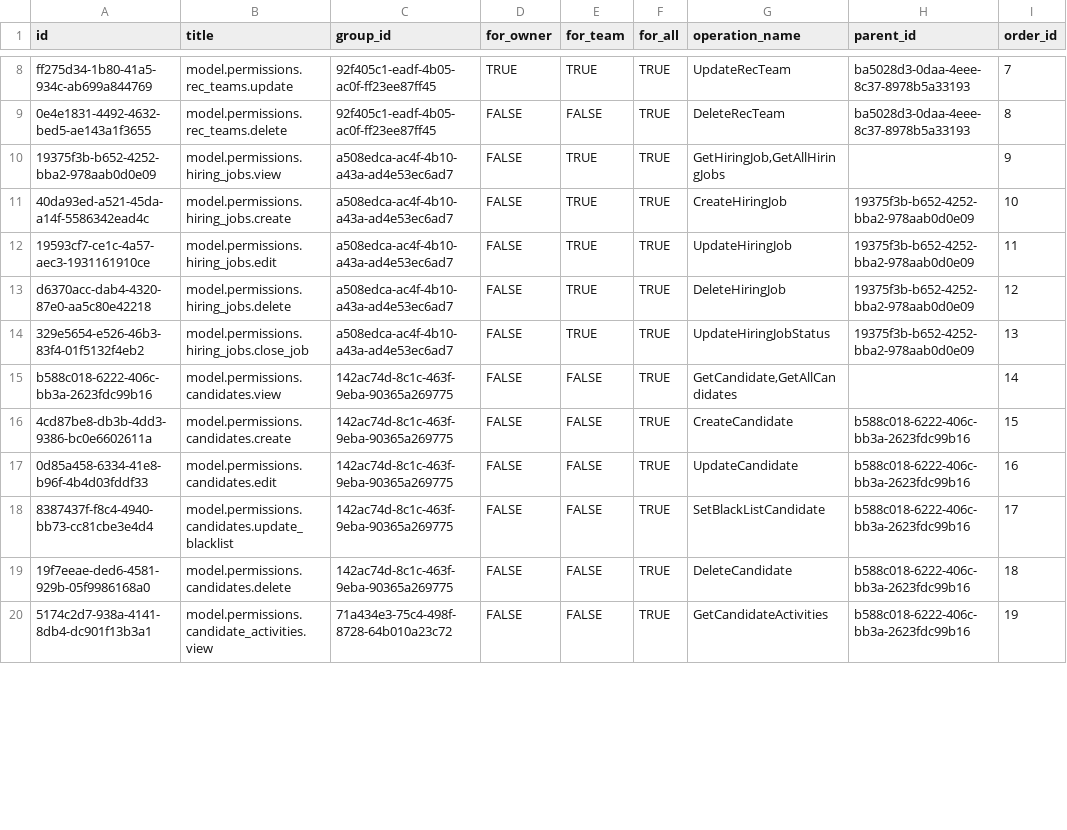
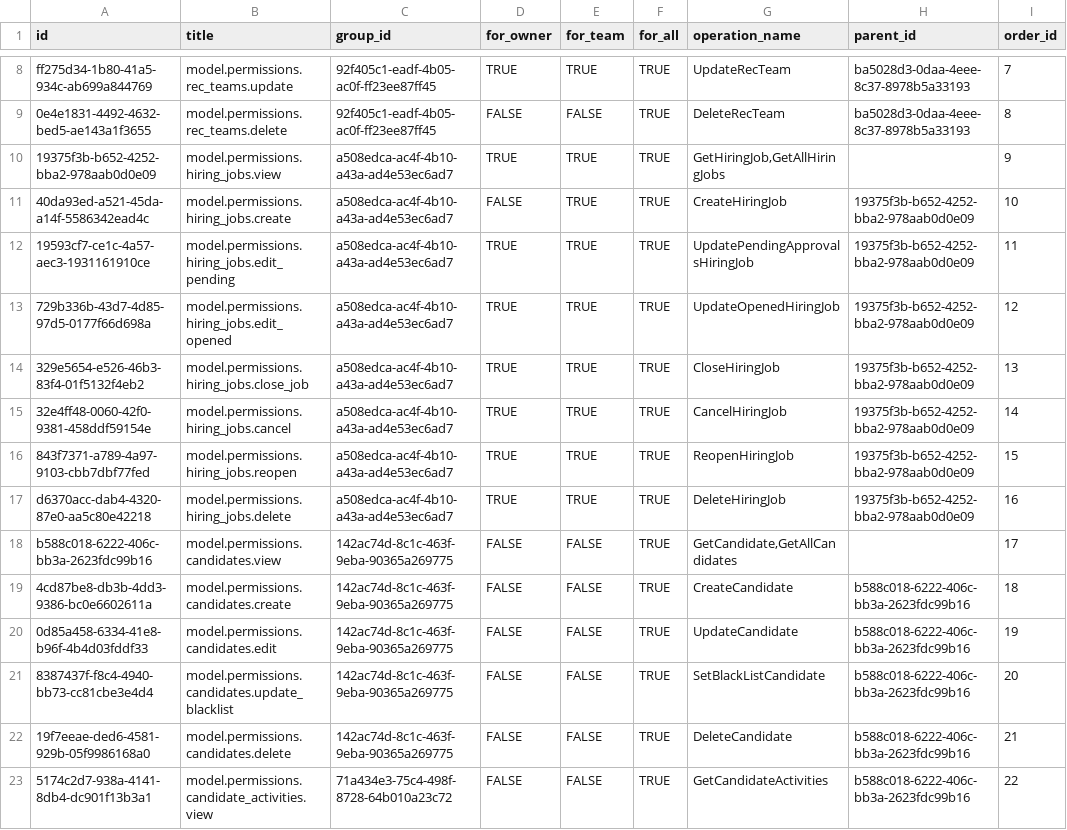
Before and after one commit to TrangDC/Internal_Recuitment_BE, a CSV file: master_db/permissions.csv, drawn as a sheet; only a part is shown, gaps mark what is left out; the diff covers the shown part only.

Commit message:
feat(hiring job): update permission

```diff
--- a/master_db/permissions.csv
+++ b/master_db/permissions.csv
@@ -9,12 +9,15 @@ ff275d34-1b80-41a5-934c-ab699a844769,model.permissions.rec_teams.update,92f405c1
 0e4e1831-4492-4632-bed5-ae143a1f3655,model.permissions.rec_teams.delete,92f405c1-eadf-4b05-ac0f-ff23ee87ff45,FALSE,FALSE,TRUE,DeleteRecTeam,ba5028d3-0daa-4eee-8c37-8978b5a33193,8
-19375f3b-b652-4252-bba2-978aab0d0e09,model.permissions.hiring_jobs.view,a508edca-ac4f-4b10-a43a-ad4e53ec6ad7,FALSE,TRUE,TRUE,"GetHiringJob,GetAllHiringJobs",,9
+19375f3b-b652-4252-bba2-978aab0d0e09,model.permissions.hiring_jobs.view,a508edca-ac4f-4b10-a43a-ad4e53ec6ad7,TRUE,TRUE,TRUE,"GetHiringJob,GetAllHiringJobs",,9
 40da93ed-a521-45da-a14f-5586342ead4c,model.permissions.hiring_jobs.create,a508edca-ac4f-4b10-a43a-ad4e53ec6ad7,FALSE,TRUE,TRUE,CreateHiringJob,19375f3b-b652-4252-bba2-978aab0d0e09,10
-19593cf7-ce1c-4a57-aec3-1931161910ce,model.permissions.hiring_jobs.edit,a508edca-ac4f-4b10-a43a-ad4e53ec6ad7,FALSE,TRUE,TRUE,UpdateHiringJob,19375f3b-b652-4252-bba2-978aab0d0e09,11
-d6370acc-dab4-4320-87e0-aa5c80e42218,model.permissions.hiring_jobs.delete,a508edca-ac4f-4b10-a43a-ad4e53ec6ad7,FALSE,TRUE,TRUE,DeleteHiringJob,19375f3b-b652-4252-bba2-978aab0d0e09,12
-329e5654-e526-46b3-83f4-01f5132f4eb2,model.permissions.hiring_jobs.close_job,a508edca-ac4f-4b10-a43a-ad4e53ec6ad7,FALSE,TRUE,TRUE,UpdateHiringJobStatus,19375f3b-b652-4252-bba2-978aab0d0e09,13
-b588c018-6222-406c-bb3a-2623fdc99b16,model.permissions.candidates.view,142ac74d-8c1c-463f-9eba-90365a269775,FALSE,FALSE,TRUE,"GetCandidate,GetAllCandidates",,14
-4cd87be8-db3b-4dd3-9386-bc0e6602611a,model.permissions.candidates.create,142ac74d-8c1c-463f-9eba-90365a269775,FALSE,FALSE,TRUE,CreateCandidate,b588c018-6222-406c-bb3a-2623fdc99b16,15
-0d85a458-6334-41e8-b96f-4b4d03fddf33,model.permissions.candidates.edit,142ac74d-8c1c-463f-9eba-90365a269775,FALSE,FALSE,TRUE,UpdateCandidate,b588c018-6222-406c-bb3a-2623fdc99b16,16
-8387437f-f8c4-4940-bb73-cc81cbe3e4d4,model.permissions.candidates.update_blacklist,142ac74d-8c1c-463f-9eba-90365a269775,FALSE,FALSE,TRUE,SetBlackListCandidate,b588c018-6222-406c-bb3a-2623fdc99b16,17
-19f7eeae-ded6-4581-929b-05f9986168a0,model.permissions.candidates.delete,142ac74d-8c1c-463f-9eba-90365a269775,FALSE,FALSE,TRUE,DeleteCandidate,b588c018-6222-406c-bb3a-2623fdc99b16,18
-5174c2d7-938a-4141-8db4-dc901f13b3a1,model.permissions.candidate_activities.view,71a434e3-75c4-498f-8728-64b010a23c72,FALSE,FALSE,TRUE,GetCandidateActivities,b588c018-6222-406c-bb3a-2623fdc99b16,19
+19593cf7-ce1c-4a57-aec3-1931161910ce,model.permissions.hiring_jobs.edit_pending,a508edca-ac4f-4b10-a43a-ad4e53ec6ad7,TRUE,TRUE,TRUE,UpdatePendingApprovalsHiringJob,19375f3b-b652-4252-bba2-978aab0d0e09,11
+729b336b-43d7-4d85-97d5-0177f66d698a,model.permissions.hiring_jobs.edit_opened,a508edca-ac4f-4b10-a43a-ad4e53ec6ad7,TRUE,TRUE,TRUE,UpdateOpenedHiringJob,19375f3b-b652-4252-bba2-978aab0d0e09,12
+329e5654-e526-46b3-83f4-01f5132f4eb2,model.permissions.hiring_jobs.close_job,a508edca-ac4f-4b10-a43a-ad4e53ec6ad7,TRUE,TRUE,TRUE,CloseHiringJob,19375f3b-b652-4252-bba2-978aab0d0e09,13
+32e4ff48-0060-42f0-9381-458ddf59154e,model.permissions.hiring_jobs.cancel,a508edca-ac4f-4b10-a43a-ad4e53ec6ad7,TRUE,TRUE,TRUE,CancelHiringJob,19375f3b-b652-4252-bba2-978aab0d0e09,14
+843f7371-a789-4a97-9103-cbb7dbf77fed,model.permissions.hiring_jobs.reopen,a508edca-ac4f-4b10-a43a-ad4e53ec6ad7,TRUE,TRUE,TRUE,ReopenHiringJob,19375f3b-b652-4252-bba2-978aab0d0e09,15
+d6370acc-dab4-4320-87e0-aa5c80e42218,model.permissions.hiring_jobs.delete,a508edca-ac4f-4b10-a43a-ad4e53ec6ad7,TRUE,TRUE,TRUE,DeleteHiringJob,19375f3b-b652-4252-bba2-978aab0d0e09,16
+b588c018-6222-406c-bb3a-2623fdc99b16,model.permissions.candidates.view,142ac74d-8c1c-463f-9eba-90365a269775,FALSE,FALSE,TRUE,"GetCandidate,GetAllCandidates",,17
+4cd87be8-db3b-4dd3-9386-bc0e6602611a,model.permissions.candidates.create,142ac74d-8c1c-463f-9eba-90365a269775,FALSE,FALSE,TRUE,CreateCandidate,b588c018-6222-406c-bb3a-2623fdc99b16,18
+0d85a458-6334-41e8-b96f-4b4d03fddf33,model.permissions.candidates.edit,142ac74d-8c1c-463f-9eba-90365a269775,FALSE,FALSE,TRUE,UpdateCandidate,b588c018-6222-406c-bb3a-2623fdc99b16,19
+8387437f-f8c4-4940-bb73-cc81cbe3e4d4,model.permissions.candidates.update_blacklist,142ac74d-8c1c-463f-9eba-90365a269775,FALSE,FALSE,TRUE,SetBlackListCandidate,b588c018-6222-406c-bb3a-2623fdc99b16,20
+19f7eeae-ded6-4581-929b-05f9986168a0,model.permissions.candidates.delete,142ac74d-8c1c-463f-9eba-90365a269775,FALSE,FALSE,TRUE,DeleteCandidate,b588c018-6222-406c-bb3a-2623fdc99b16,21
+5174c2d7-938a-4141-8db4-dc901f13b3a1,model.permissions.candidate_activities.view,71a434e3-75c4-498f-8728-64b010a23c72,FALSE,FALSE,TRUE,GetCandidateActivities,b588c018-6222-406c-bb3a-2623fdc99b16,22
```
Also changed, not shown: 41 edited cells elsewhere in this file, 4 other files.
